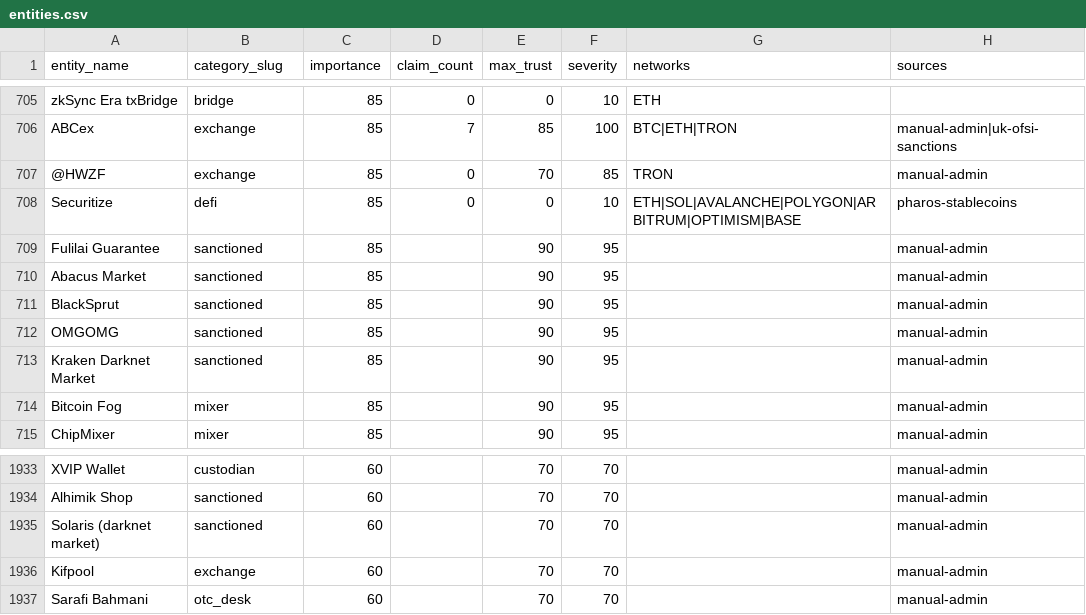
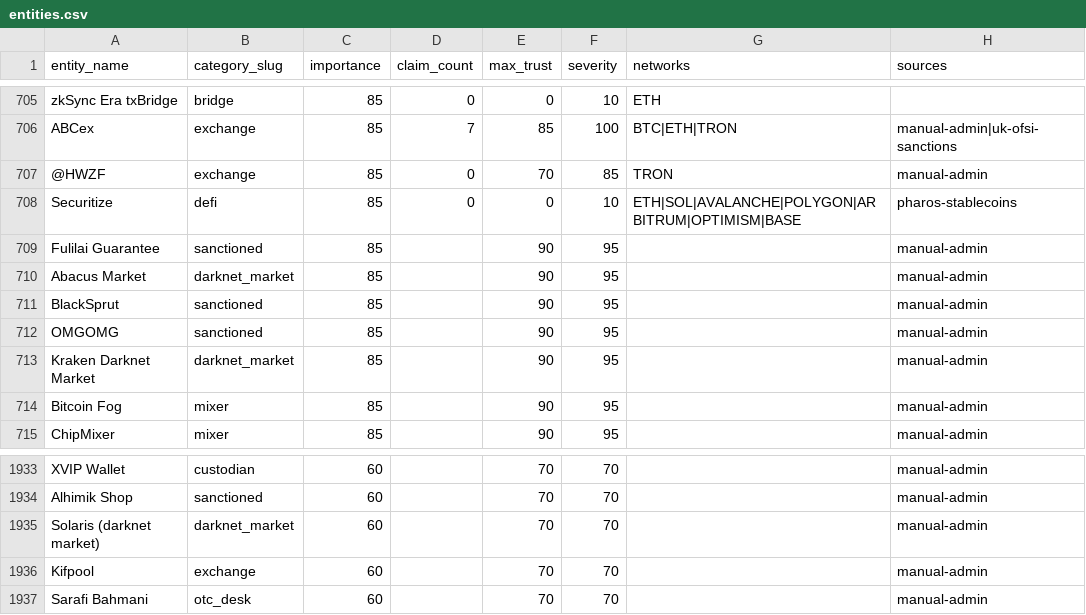
Before and after one commit to maslovsa/kyt-entity-registry, a CSV file: entities.csv, drawn as a sheet; only a part is shown, gaps mark what is left out; the diff names each change by its address in the sheet, - before the commit and + after, or states it on an @@ line.

```diff
--- a/entities.csv
+++ b/entities.csv
-B710 (category_slug): sanctioned
+B710 (category_slug): darknet_market
-B713 (category_slug): sanctioned
+B713 (category_slug): darknet_market
-B1935 (category_slug): sanctioned
+B1935 (category_slug): darknet_market
```
Also changed, not shown: 2 other files.
